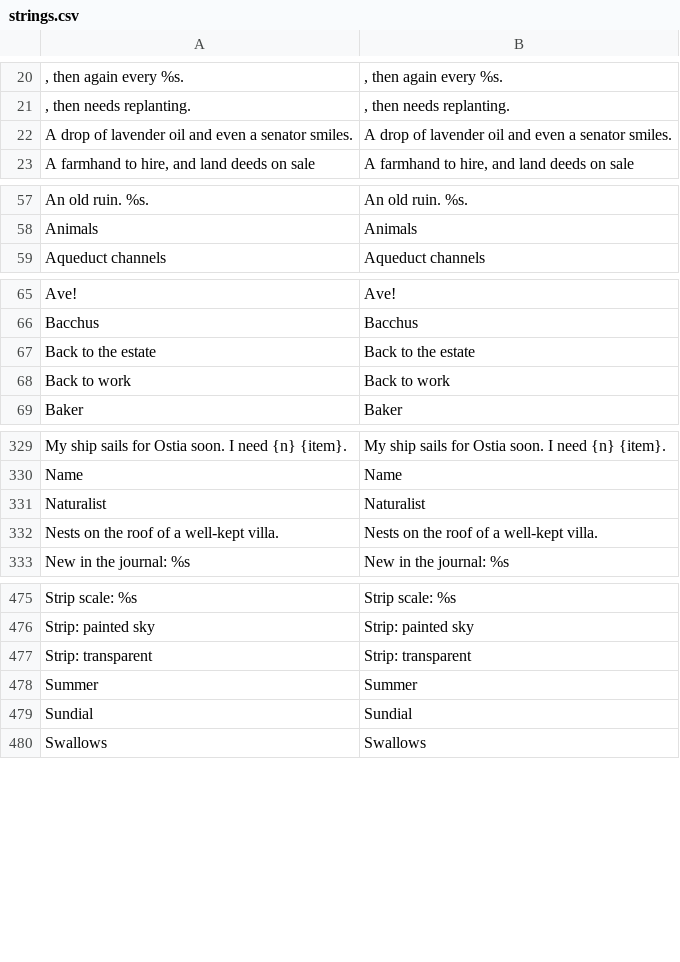
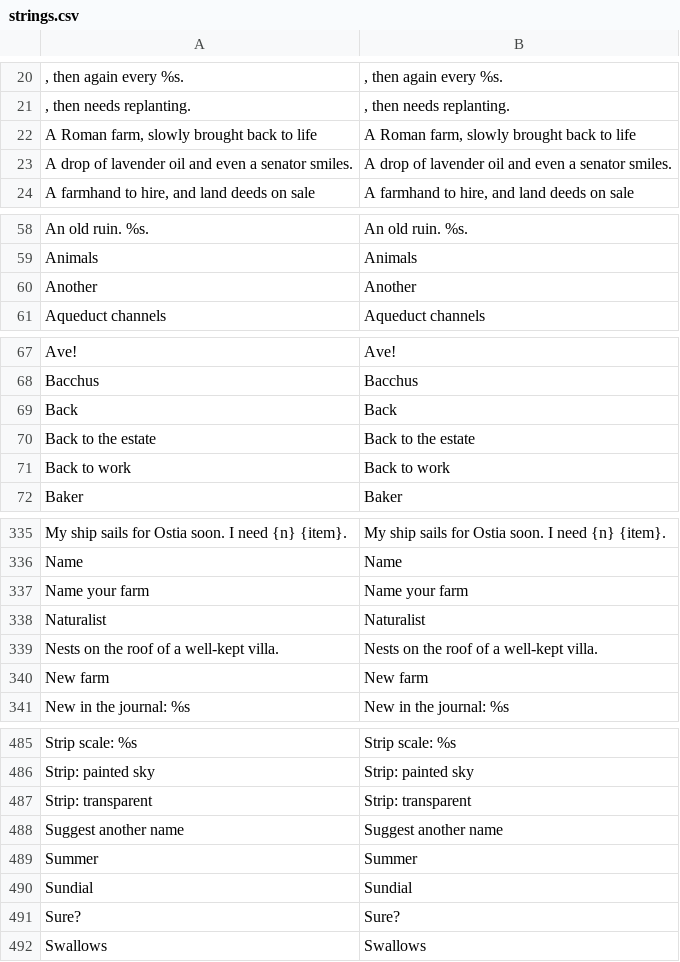
Before and after one commit to Evan260/farmus-maximus, a CSV file: game/translations/strings.csv, drawn as a sheet; only a part is shown, gaps mark what is left out; the diff covers the shown part only; the diff names each change by its address in the sheet, - before the commit and + after, or states it on an @@ line.

```diff
--- a/game/translations/strings.csv
+++ b/game/translations/strings.csv
+row 22: A Roman farm, slowly brought back to life | A Roman farm, slowly brought back to life
+row 60: Another | Another
+row 69: Back | Back
+row 337: Name your farm | Name your farm
+row 340: New farm | New farm
+row 488: Suggest another name | Suggest another name
+row 491: Sure? | Sure?
```
Also changed, not shown: 6 added rows elsewhere in this file, 14 other files.
